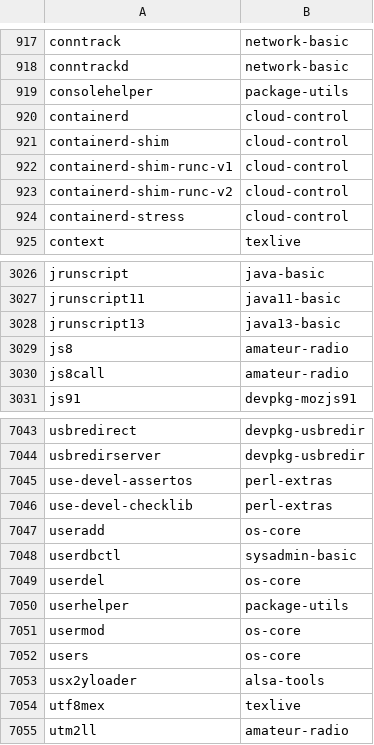
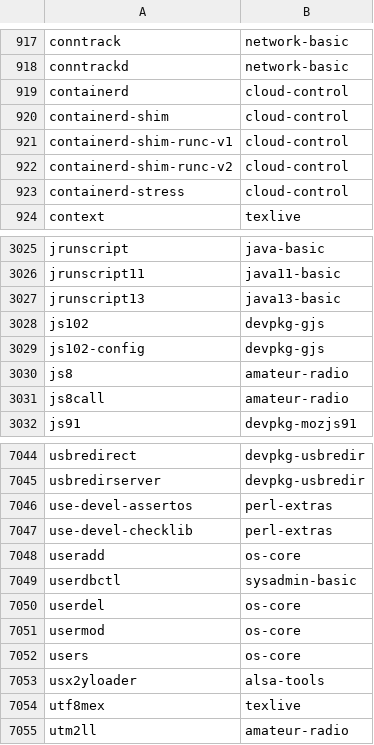
Before and after one commit to clearlinux-pkgs/cnf, a CSV file: commandlist.csv, drawn as a sheet; only a part is shown, gaps mark what is left out; removed rows and columns are numbered as before the commit, all else as after; the diff names each change by its address in the sheet, - before the commit and + after, or states it on an @@ line.

Commit message:
update command list for 37300

```diff
--- a/commandlist.csv
+++ b/commandlist.csv
-row 919: consolehelper | package-utils
+row 3028: js102 | devpkg-gjs
+row 3029: js102-config | devpkg-gjs
-row 7050: userhelper | package-utils
```
Also changed, not shown: 2 other files.
